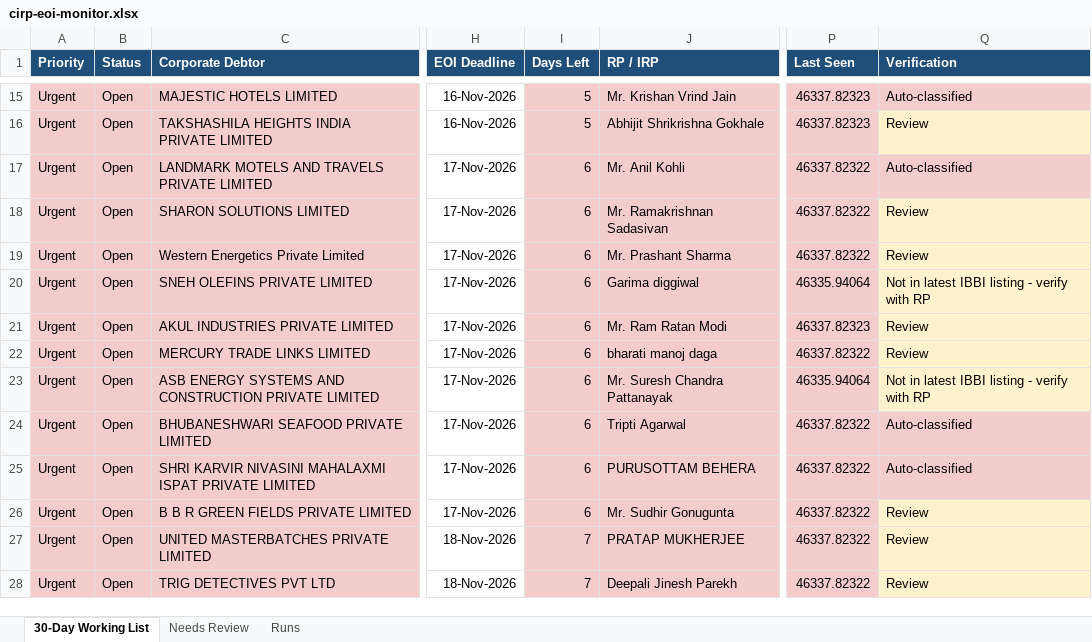
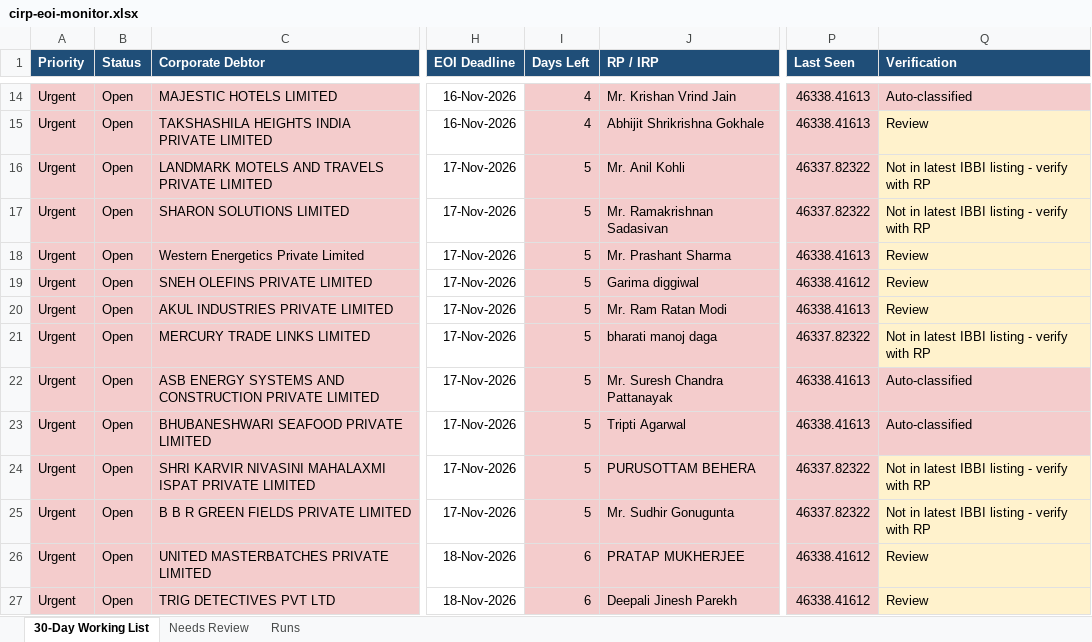
Before and after one commit to Raksham97/cirp-eoi-monitor, an Excel workbook: docs/cirp-eoi-monitor.xlsx, sheet 30-Day Working List, drawn as a sheet; only a part is shown, gaps mark what is left out; values as stored, in another font and other column widths than the file's, no borders; addresses are those after the commit; the diff covers the shown part only; the diff names each change by its address in the sheet, - before the commit and + after, or states it on an @@ line.

```diff
--- a/docs/cirp-eoi-monitor.xlsx (sheet 30-Day Working List)
+++ b/docs/cirp-eoi-monitor.xlsx (sheet 30-Day Working List)
-I14:I15 (Days Left): 5
+I14:I15 (Days Left): 4
-P14:P15 (Last Seen): 46337.82323
+P14:P15 (Last Seen): 46338.41613
-I16:I25 (Days Left): 6
+I16:I25 (Days Left): 5
-Q16 (Verification): Auto-classified
+Q16 (Verification): Not in latest IBBI listing - verify with RP
-Q16 fill: #F4CCCC
+Q16 fill: #FFF2CC
-Q17 (Verification): Review
+Q17 (Verification): Not in latest IBBI listing - verify with RP
-P18 (Last Seen): 46337.82322
+P18 (Last Seen): 46338.41613
-P19 (Last Seen): 46335.94064
+P19 (Last Seen): 46338.41612
-Q19 (Verification): Not in latest IBBI listing - verify with RP
+Q19 (Verification): Review
-P20 (Last Seen): 46337.82323
+P20 (Last Seen): 46338.41613
-Q21 (Verification): Review
+Q21 (Verification): Not in latest IBBI listing - verify with RP
-P22 (Last Seen): 46335.94064
+P22 (Last Seen): 46338.41613
-Q22 (Verification): Not in latest IBBI listing - verify with RP
+Q22 (Verification): Auto-classified
-Q22 fill: #FFF2CC
+Q22 fill: #F4CCCC
-P23 (Last Seen): 46337.82322
+P23 (Last Seen): 46338.41613
-Q24 (Verification): Auto-classified
+Q24 (Verification): Not in latest IBBI listing - verify with RP
-Q24 fill: #F4CCCC
+Q24 fill: #FFF2CC
-Q25 (Verification): Review
+Q25 (Verification): Not in latest IBBI listing - verify with RP
-I26:I27 (Days Left): 7
+I26:I27 (Days Left): 6
-P26:P27 (Last Seen): 46337.82322
+P26:P27 (Last Seen): 46338.41612
```
Also changed, not shown: 4 added rows, 2 removed rows, 89 edited cells and cell formats elsewhere in this sheet, sheet Needs Review, sheet Runs, 6 other files.
